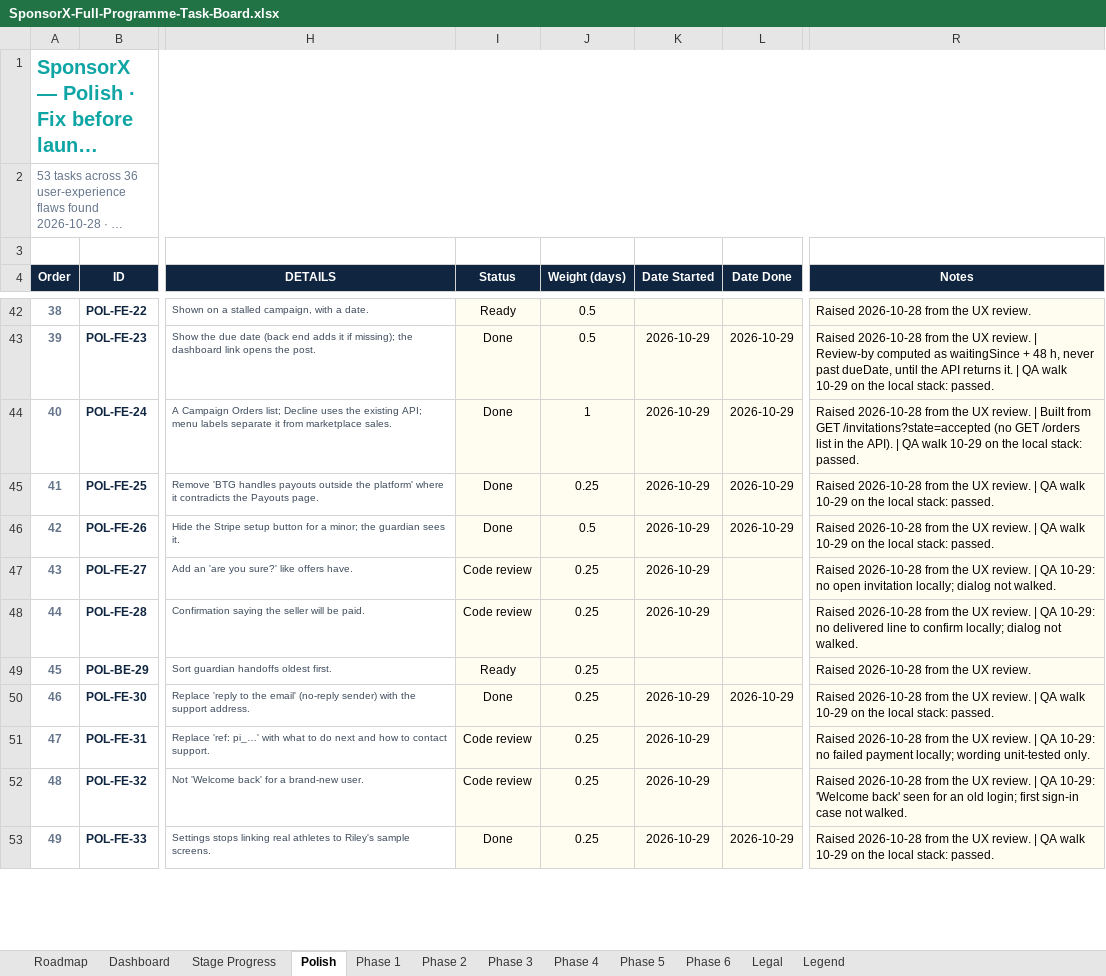
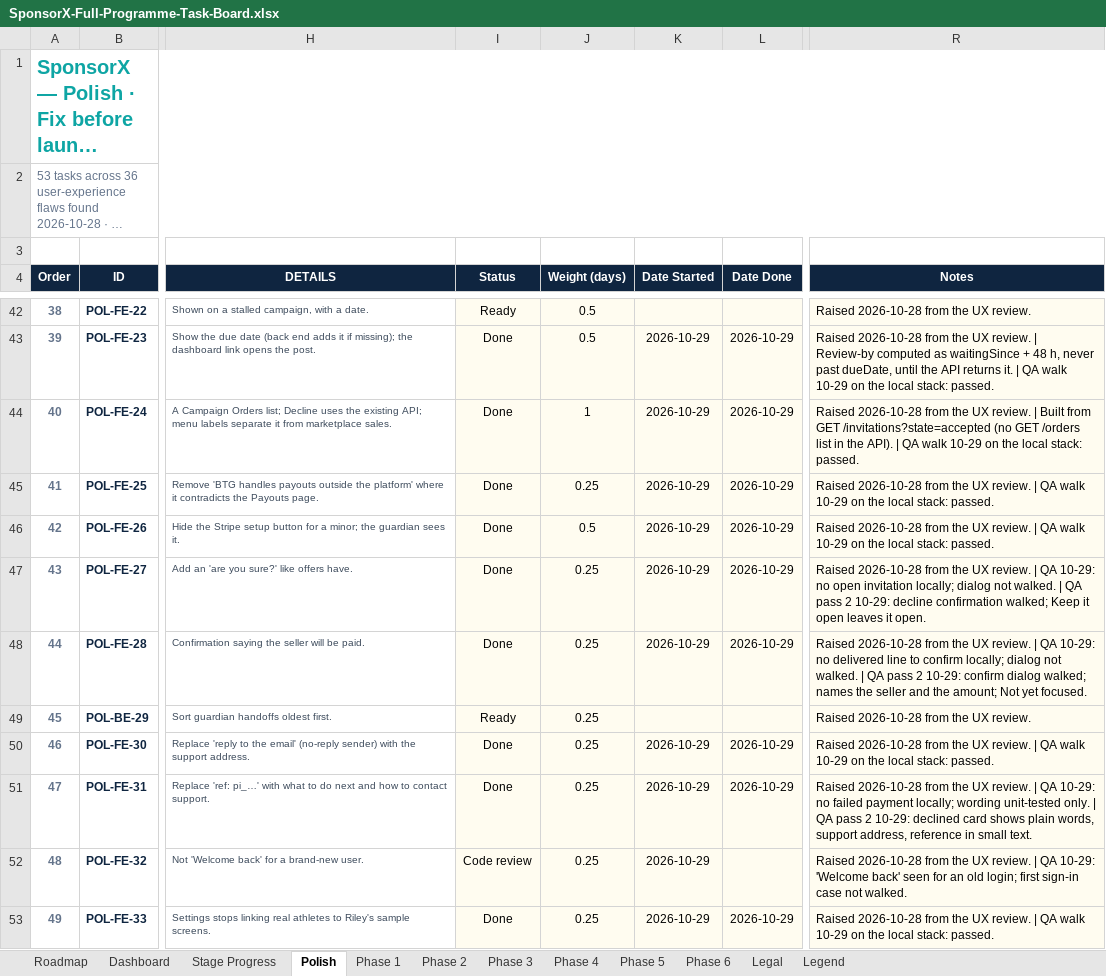
Before and after one commit to BTG-Sports/sponsorX_dev, an Excel workbook: Claude outputs/SponsorX-Full-Programme-Task-Board.xlsx, sheet Polish, drawn as a sheet; only a part is shown, gaps mark what is left out; long unchanged cells end in …; values as stored, in another font and other column widths than the file's, no borders; conditional formats not drawn; the diff covers the shown part only; the diff names each change by its address in the sheet, - before the commit and + after, or states it on an @@ line.

```diff
--- a/Claude outputs/SponsorX-Full-Programme-Task-Board.xlsx (sheet Polish)
+++ b/Claude outputs/SponsorX-Full-Programme-Task-Board.xlsx (sheet Polish)
-I47:I48 (Status): Code review
+I47:I48 (Status): Done
-L47:L48 (Date Done): (empty)
+L47:L48 (Date Done): 2026-10-29
-R47 (Notes): …not walked.
+R47 (Notes): …not walked. | QA pass 2 10-29: decline confirmation walked; Keep it open leaves it open.
-R48 (Notes): …not walked.
+R48 (Notes): …not walked. | QA pass 2 10-29: confirm dialog walked; names the seller and the amount; Not yet focused.
-I51 (Status): Code review
+I51 (Status): Done
-L51 (Date Done): (empty)
+L51 (Date Done): 2026-10-29
-R51 (Notes): …unit-tested only.
+R51 (Notes): …unit-tested only. | QA pass 2 10-29: declined card shows plain words, support address, reference in small text.
```
Also changed, not shown: 12 edited cells elsewhere in this sheet, sheet Phase 1, 2 other files.
